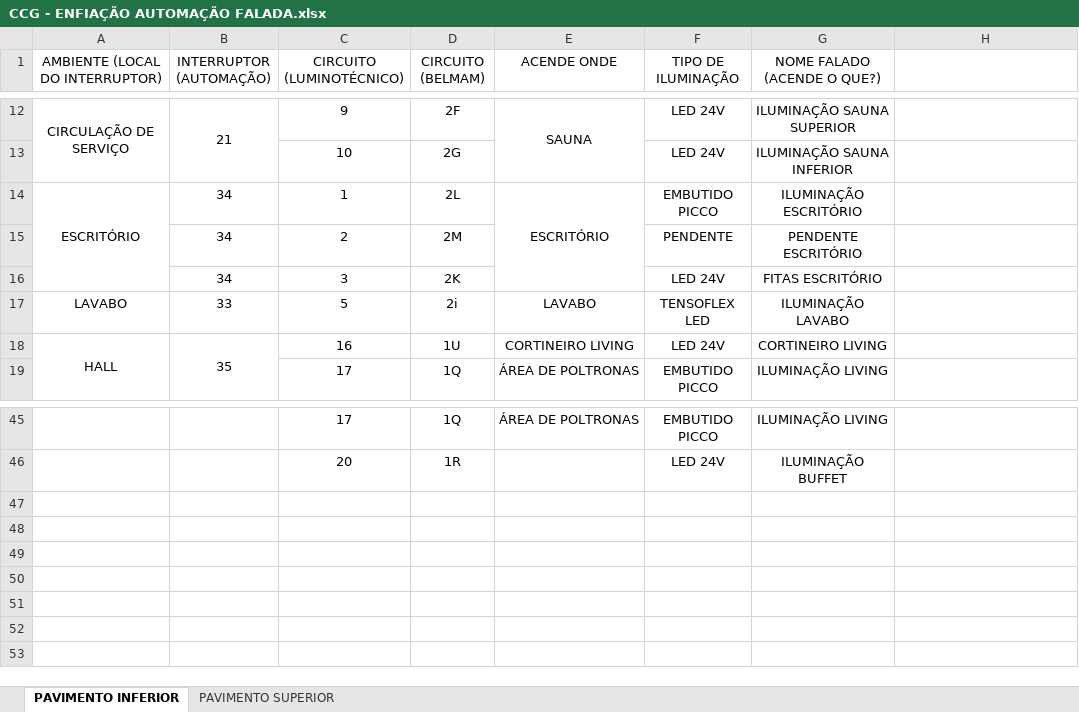
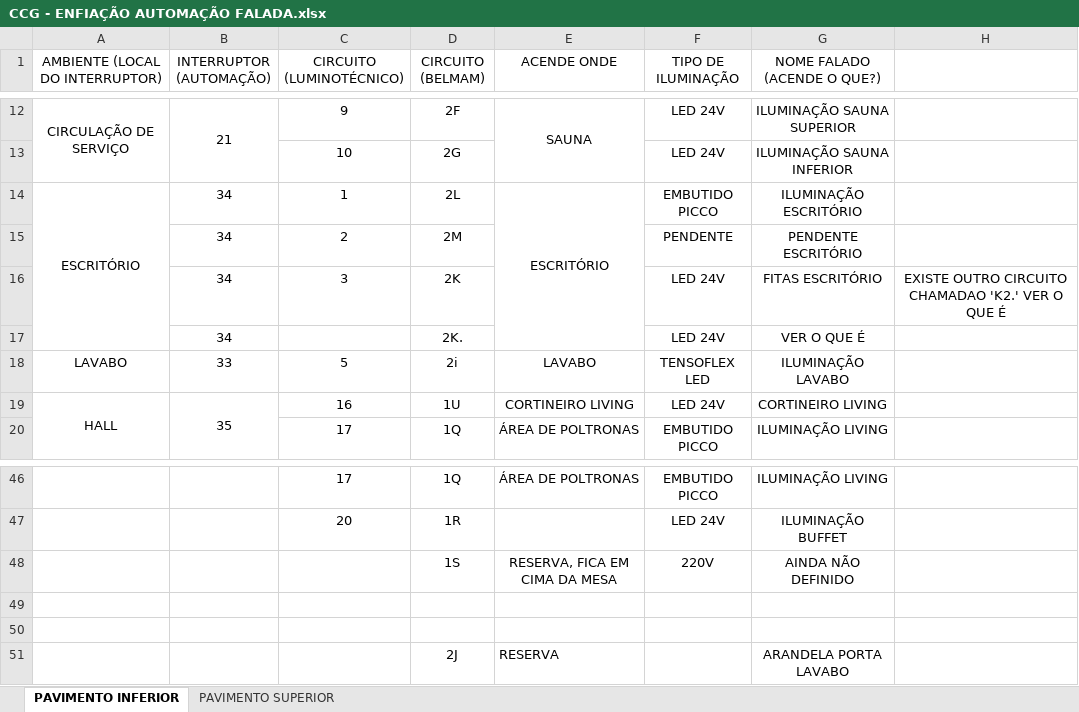
Before and after one commit to Fctoni/Guila-s, an Excel workbook: CCG - ENFIAÇÃO AUTOMAÇÃO FALADA.xlsx, sheet PAVIMENTO INFERIOR, drawn as a sheet; only a part is shown, gaps mark what is left out; values as stored, in another font and other column widths than the file's, no borders; the diff names each change by its address in the sheet, - before the commit and + after, or states it on an @@ line.

```diff
--- a/CCG - ENFIAÇÃO AUTOMAÇÃO FALADA.xlsx (sheet PAVIMENTO INFERIOR)
+++ b/CCG - ENFIAÇÃO AUTOMAÇÃO FALADA.xlsx (sheet PAVIMENTO INFERIOR)
-H16: (empty)
+H16: EXISTE OUTRO CIRCUITO CHAMADAO 'K2.' VER O QUE É
+row 17:  | 34 |  | 2K. |  | LED 24V | VER O QUE É
+row 48:  |  |  | 1S | RESERVA, FICA EM CIMA DA MESA | 220V | AINDA NÃO DEFINIDO
+row 49: (empty)
+row 50: (empty)
+row 51:  |  |  | 2J | RESERVA |  | ARANDELA PORTA LAVABO
```
Also changed, not shown: O_que_estava_no_drive/Fiacao LEDs fitas.xlsx, O_que_estava_no_drive/Projetos Massimo/CCG - FIAÇÃO AUTOMAÇÃO.xlsx, 6 other files.
